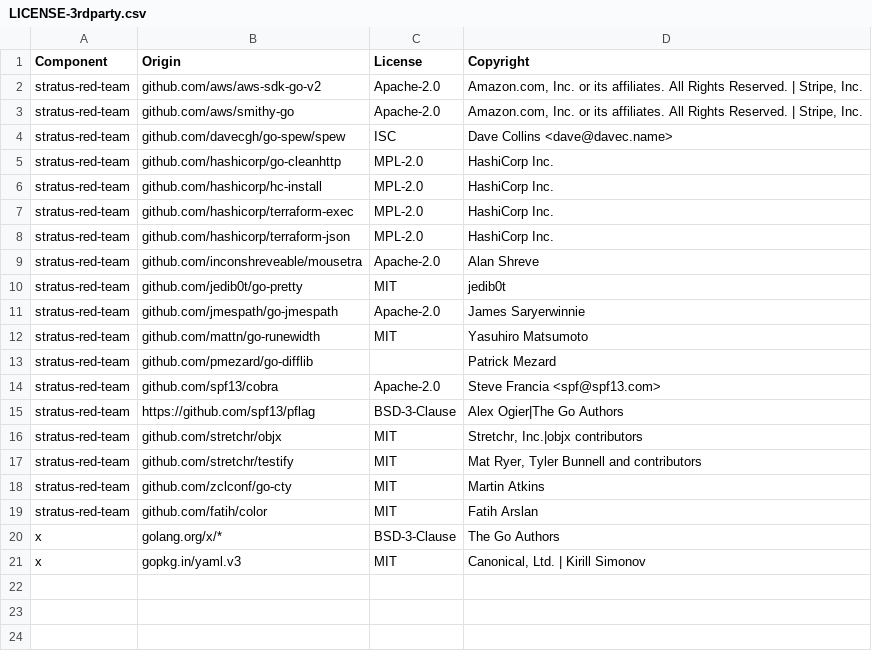
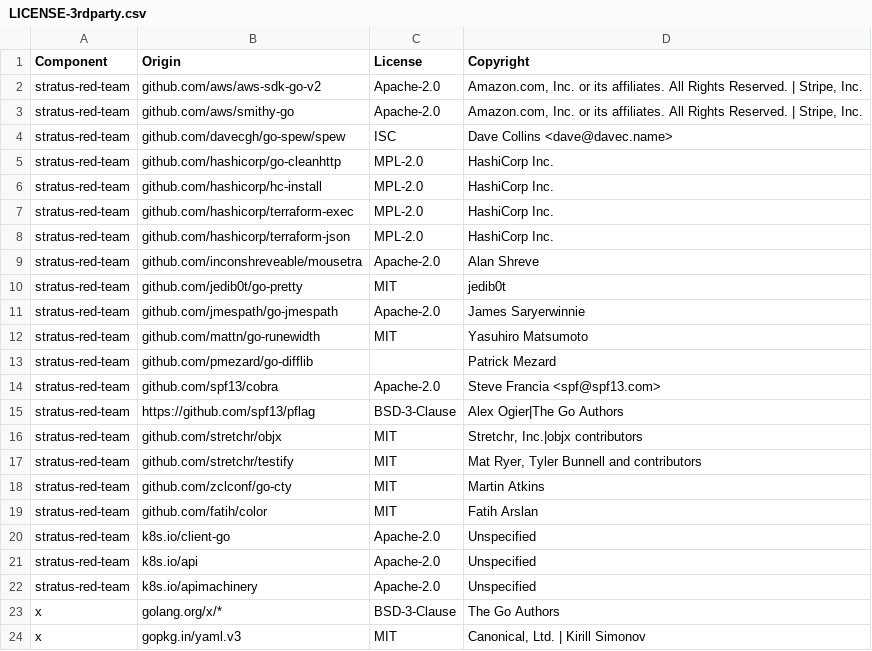
Before and after one commit to DataDog/stratus-red-team, a CSV file: LICENSE-3rdparty.csv, drawn as a sheet.

Commit message:
Update third-party licenses

```diff
--- a/LICENSE-3rdparty.csv
+++ b/LICENSE-3rdparty.csv
@@ -19,2 +19,5 @@ stratus-red-team,github.com/zclconf/go-cty,MIT,Martin Atkins
 stratus-red-team,github.com/fatih/color,MIT,Fatih Arslan
+stratus-red-team,k8s.io/client-go,Apache-2.0,Unspecified
+stratus-red-team,k8s.io/api,Apache-2.0,Unspecified
+stratus-red-team,k8s.io/apimachinery,Apache-2.0,Unspecified
 x,golang.org/x/*,BSD-3-Clause,The Go Authors
```
